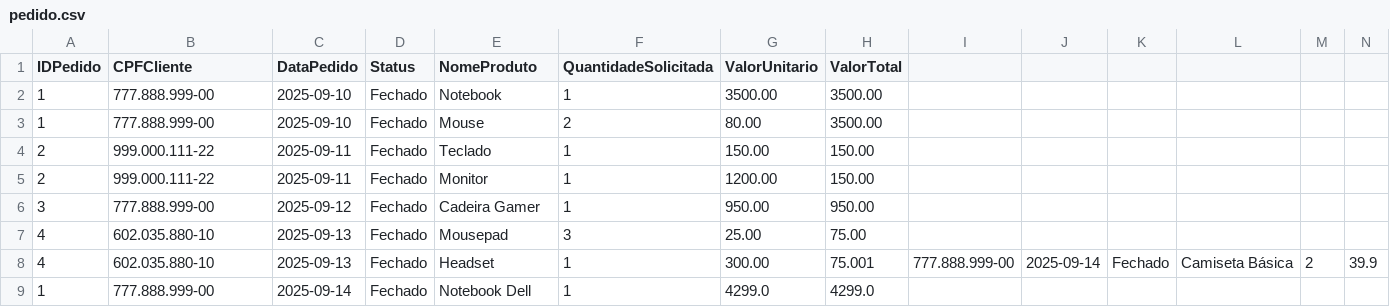
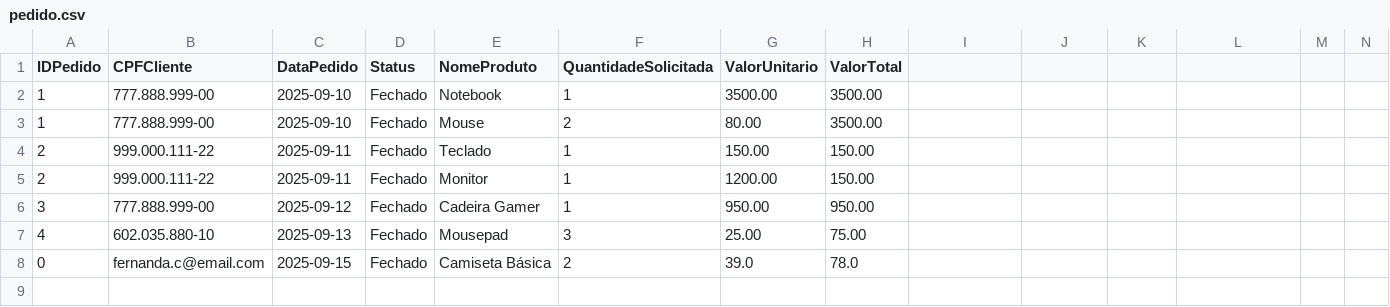
Before and after one commit to Sofia-VNZL/TP3_java_shipping_app, a CSV file: TP3_Java/src/main/resources/pedido.csv, drawn as a sheet; only a part is shown; removed rows and columns are numbered as before the commit, all else as after; rows hold the shown columns only; the diff names each change by its address in the sheet, - before the commit and + after, or states it on an @@ line.

```diff
--- a/TP3_Java/src/main/resources/pedido.csv
+++ b/TP3_Java/src/main/resources/pedido.csv
-row 8: 4 | 602.035.880-10 | 2025-09-13 | Fechado | Headset | 1 | 300.00 | 75.001 | 777.888.999-00 | 2025-09-14 | Fechado | Camiseta Básica | 2 | 39.9
-row 9: 1 | 777.888.999-00 | 2025-09-14 | Fechado | Notebook Dell | 1 | 4299.0 | 4299.0
+row 8: 0 | fernanda.c@email.com | 2025-09-15 | Fechado | Camiseta Básica | 2 | 39.0 | 78.0
```
Also changed, not shown: TP3_Java/src/main/resources/usuarios.csv, TP3_Java/target/classes/pedido.csv, 15 other files.
